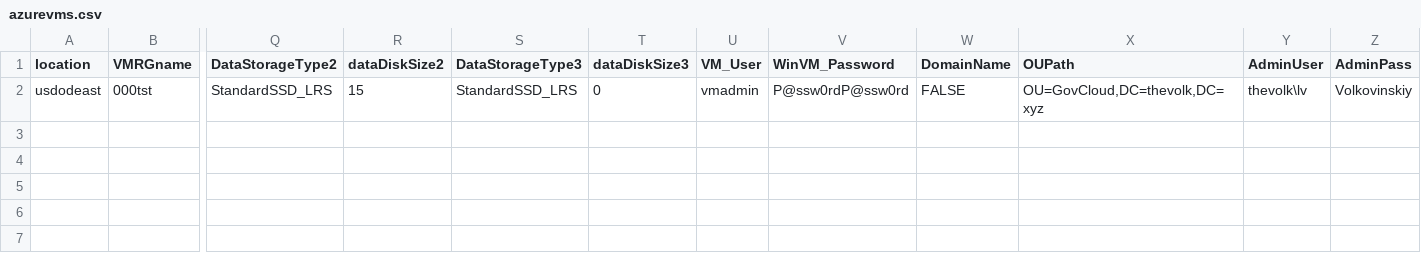
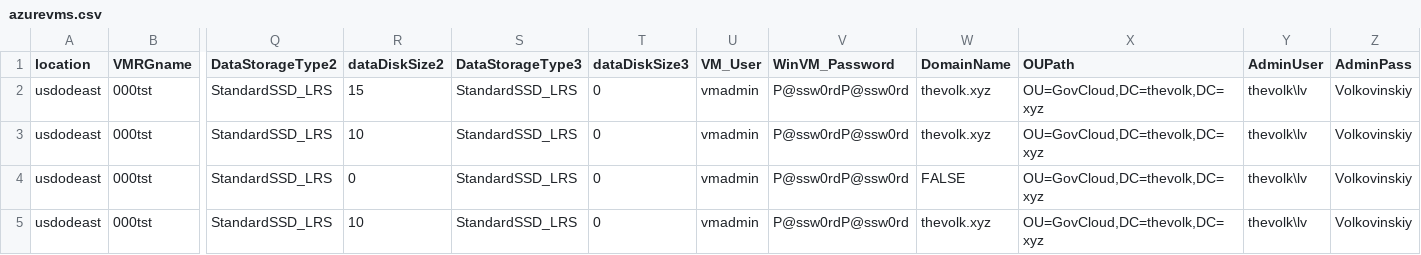
Before and after one commit to lenvolk/images-using-azure-image-builder, a CSV file: LenVolk/Scripts/CSV-VMs/azurevms.csv, drawn as a sheet; only a part is shown, gaps mark what is left out; rows hold the shown columns only; the diff names each change by its address in the sheet, - before the commit and + after, or states it on an @@ line.

```diff
--- a/LenVolk/Scripts/CSV-VMs/azurevms.csv
+++ b/LenVolk/Scripts/CSV-VMs/azurevms.csv
-W2 (DomainName): FALSE
+W2 (DomainName): thevolk.xyz
+row 3: usdodeast | 000tst | StandardSSD_LRS | 10 | StandardSSD_LRS | 0 | vmadmin | P@ssw0rdP@ssw0rd | thevolk.xyz | OU=GovCloud,DC=thevolk,DC=xyz | thevolk\lv | Volkovinskiy
+row 4: usdodeast | 000tst | StandardSSD_LRS | 0 | StandardSSD_LRS | 0 | vmadmin | P@ssw0rdP@ssw0rd | FALSE | OU=GovCloud,DC=thevolk,DC=xyz | thevolk\lv | Volkovinskiy
+row 5: usdodeast | 000tst | StandardSSD_LRS | 10 | StandardSSD_LRS | 0 | vmadmin | P@ssw0rdP@ssw0rd | thevolk.xyz | OU=GovCloud,DC=thevolk,DC=xyz | thevolk\lv | Volkovinskiy
```
Also changed, not shown: 2 other files.
